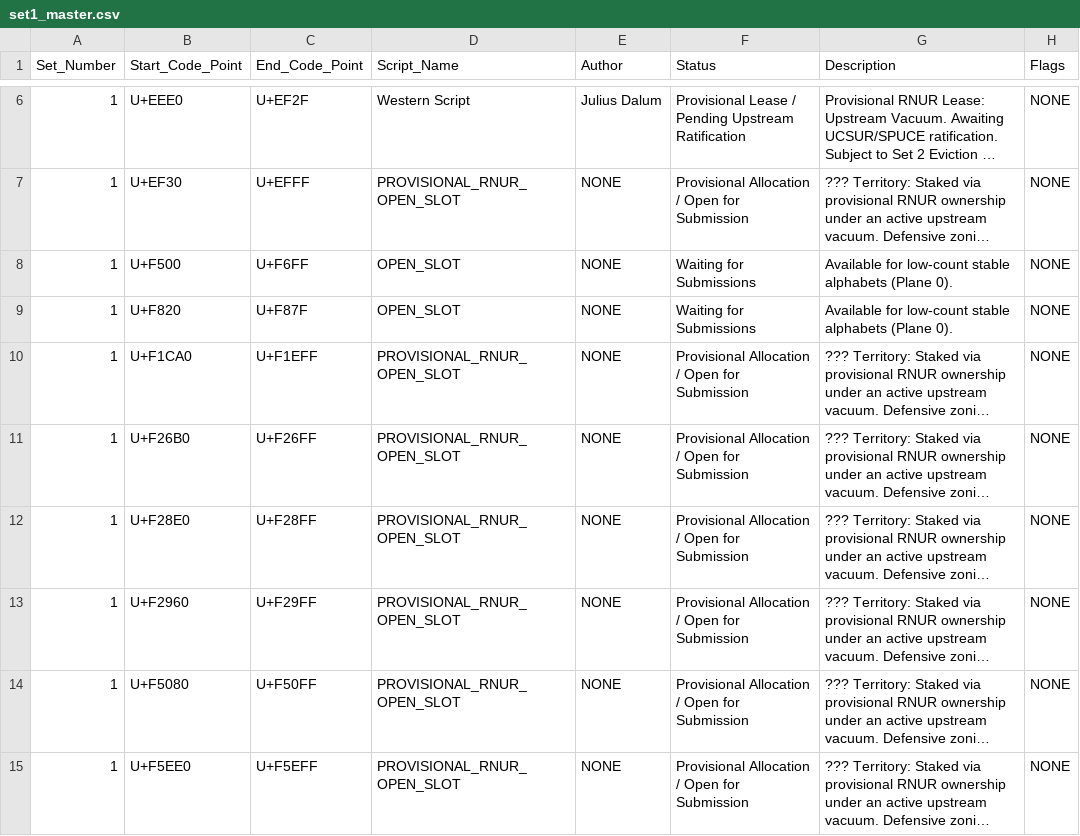
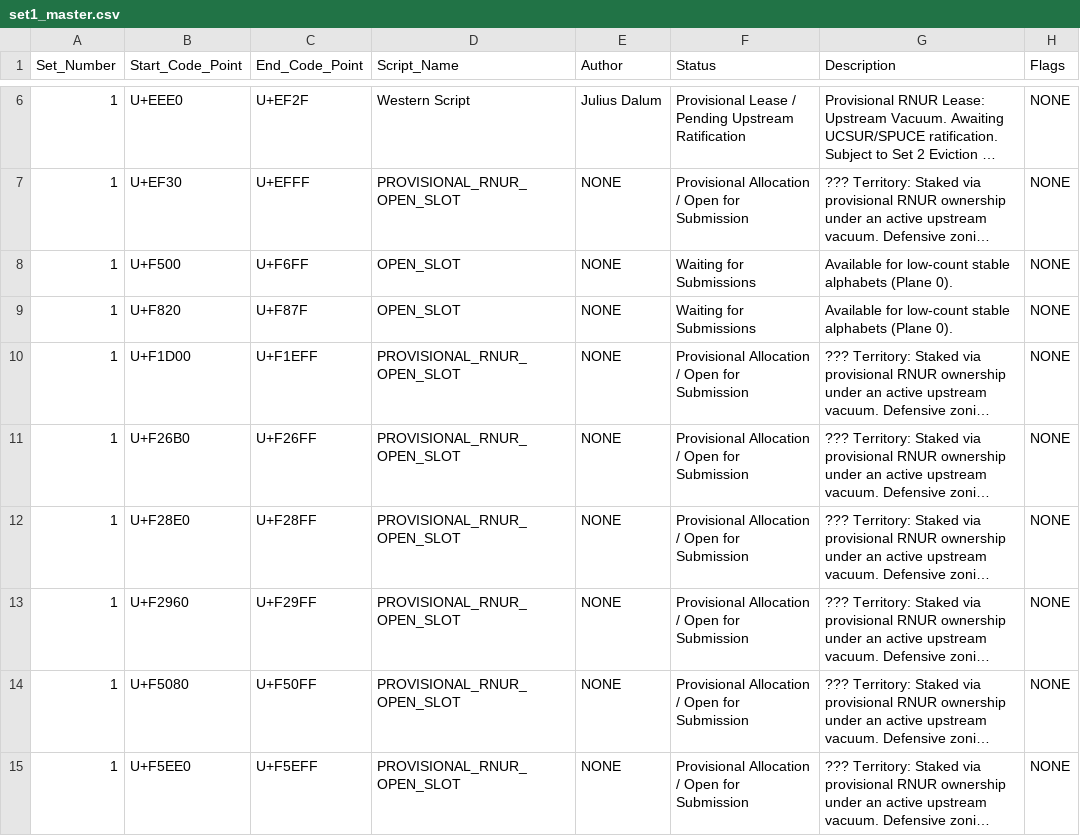
Before and after one commit to rnur-consortium/rnur, a CSV file: data/set1_master.csv, drawn as a sheet; only a part is shown, gaps mark what is left out; long unchanged cells end in …; the diff names each change by its address in the sheet, - before the commit and + after, or states it on an @@ line.

Commit message:
Update entries in set1_master.csv

```diff
--- a/data/set1_master.csv
+++ b/data/set1_master.csv
-B10 (Start_Code_Point): U+F1CA0
+B10 (Start_Code_Point): U+F1D00
```
